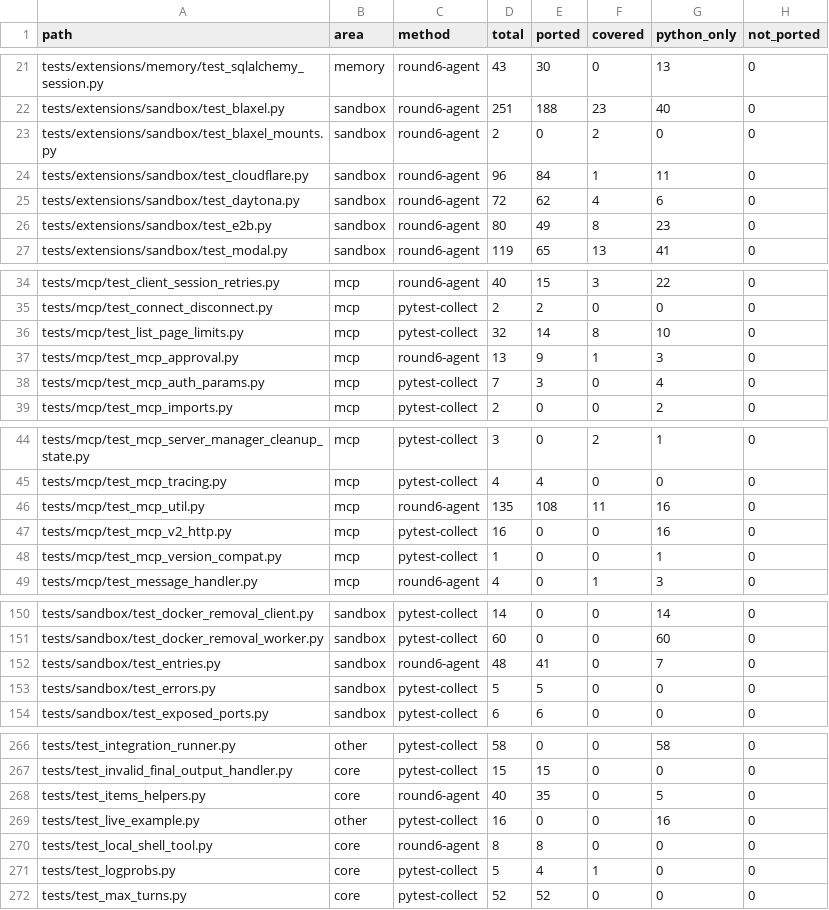
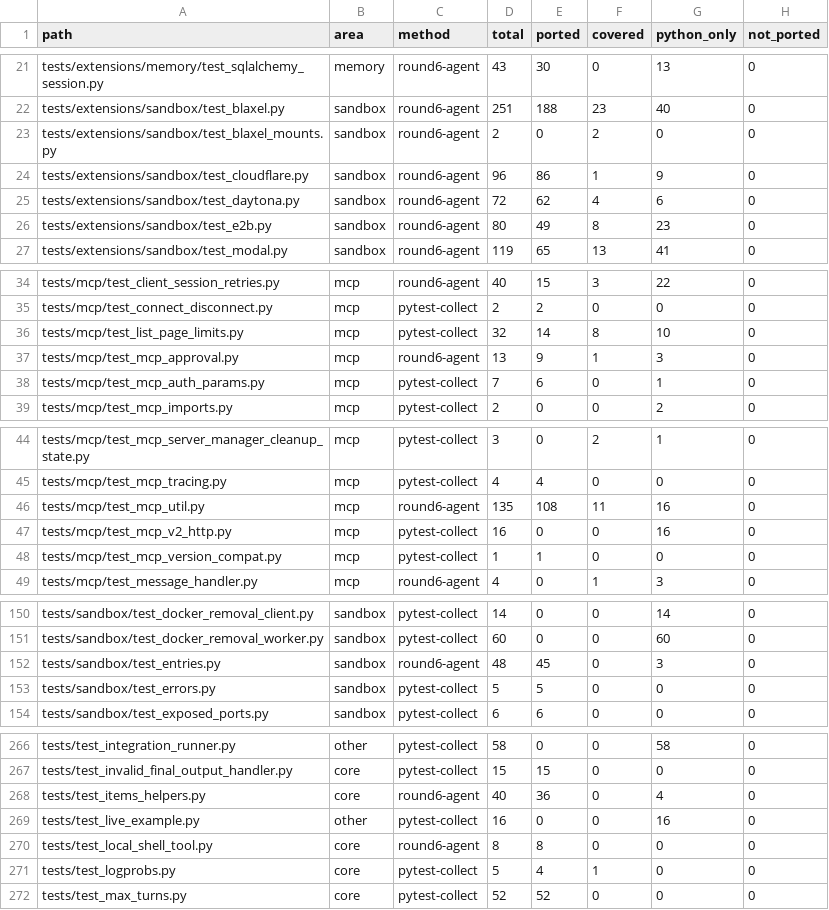
Before and after one commit to ngocthach/openai-agents-rust, a CSV file: plans/reports/py-test-parity-ledger.csv, drawn as a sheet; only a part is shown, gaps mark what is left out; the diff covers the shown part only; the diff names each change by its address in the sheet, - before the commit and + after, or states it on an @@ line.

```diff
--- a/plans/reports/py-test-parity-ledger.csv
+++ b/plans/reports/py-test-parity-ledger.csv
-E24 (ported): 84
+E24 (ported): 86
-G24 (python_only): 11
+G24 (python_only): 9
-E38 (ported): 3
+E38 (ported): 6
-G38 (python_only): 4
+G38 (python_only): 1
-E48 (ported): 0
+E48 (ported): 1
-G48 (python_only): 1
+G48 (python_only): 0
-E152 (ported): 41
+E152 (ported): 45
-G152 (python_only): 7
+G152 (python_only): 3
-E268 (ported): 35
+E268 (ported): 36
-G268 (python_only): 5
+G268 (python_only): 4
```
Also changed, not shown: 22 edited cells elsewhere in this file, 10 other files.
